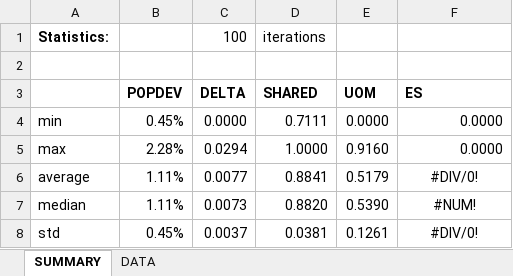
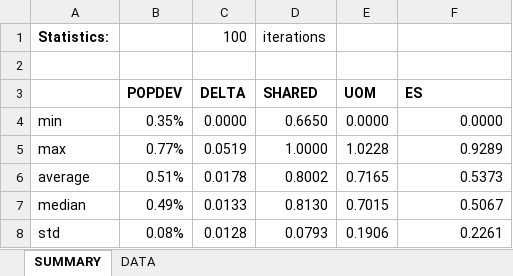
Before and after one commit to alecramsay/baseline, an Excel workbook: maps/MA/MA20C_candidates.xlsx, sheet SUMMARY, drawn as a sheet; values as stored, in another font and other column widths than the file's, no borders; the diff names each change by its address in the sheet, - before the commit and + after, or states it on an @@ line.

```diff
--- a/maps/MA/MA20C_candidates.xlsx (sheet SUMMARY)
+++ b/maps/MA/MA20C_candidates.xlsx (sheet SUMMARY)
-B4 (POPDEV): 0.45%
+B4 (POPDEV): 0.35%
-D4 (SHARED): 0.7111
+D4 (SHARED): 0.6650
-B5 (POPDEV): 2.28%
+B5 (POPDEV): 0.77%
-C5 (DELTA): 0.0294
+C5 (DELTA): 0.0519
-E5 (UOM): 0.9160
+E5 (UOM): 1.0228
-F5 (ES): 0.0000
+F5 (ES): 0.9289
-B6 (POPDEV): 1.11%
+B6 (POPDEV): 0.51%
-C6 (DELTA): 0.0077
+C6 (DELTA): 0.0178
-D6 (SHARED): 0.8841
+D6 (SHARED): 0.8002
-E6 (UOM): 0.5179
+E6 (UOM): 0.7165
-F6 (ES): #DIV/0!
+F6 (ES): 0.5373
-F6:F8 alignment: center
+F6:F8 alignment: right
-B7 (POPDEV): 1.11%
+B7 (POPDEV): 0.49%
-C7 (DELTA): 0.0073
+C7 (DELTA): 0.0133
-D7 (SHARED): 0.8820
+D7 (SHARED): 0.8130
-E7 (UOM): 0.5390
+E7 (UOM): 0.7015
-F7 (ES): #NUM!
+F7 (ES): 0.5067
-B8 (POPDEV): 0.45%
+B8 (POPDEV): 0.08%
-C8 (DELTA): 0.0037
+C8 (DELTA): 0.0128
-D8 (SHARED): 0.0381
+D8 (SHARED): 0.0793
-E8 (UOM): 0.1261
+E8 (UOM): 0.1906
-F8 (ES): #DIV/0!
+F8 (ES): 0.2261
```
Also changed, not shown: sheet DATA, formulas that keep their value, maps/Abstract by State.xlsx, 6 other files.
